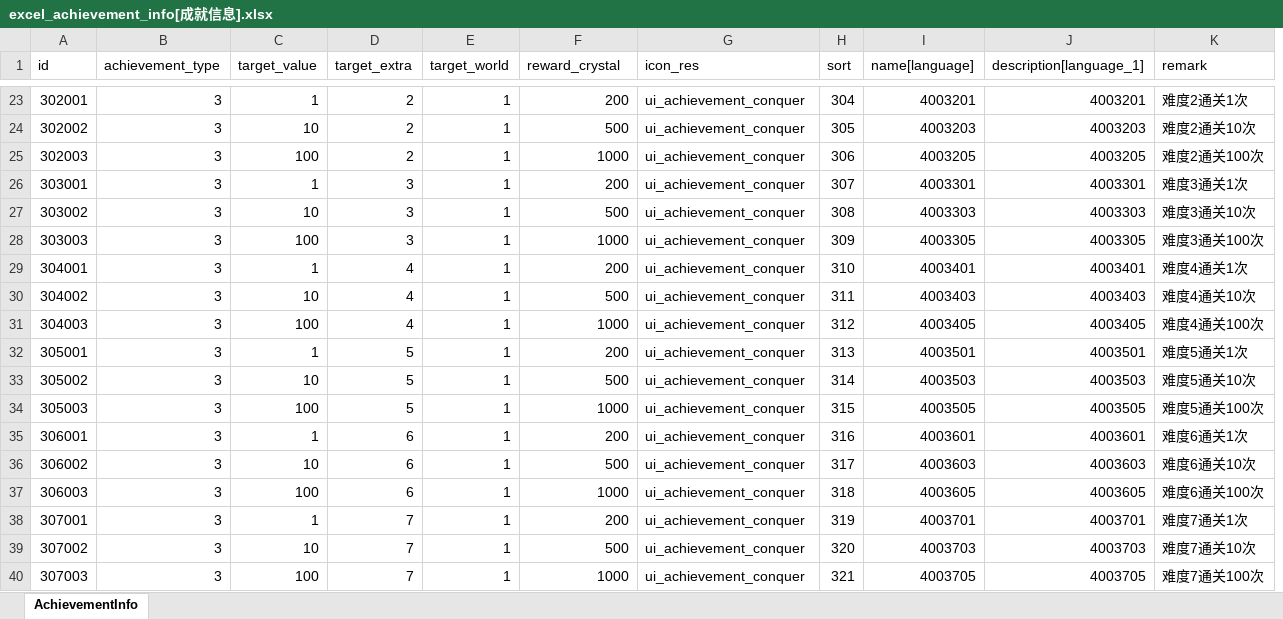
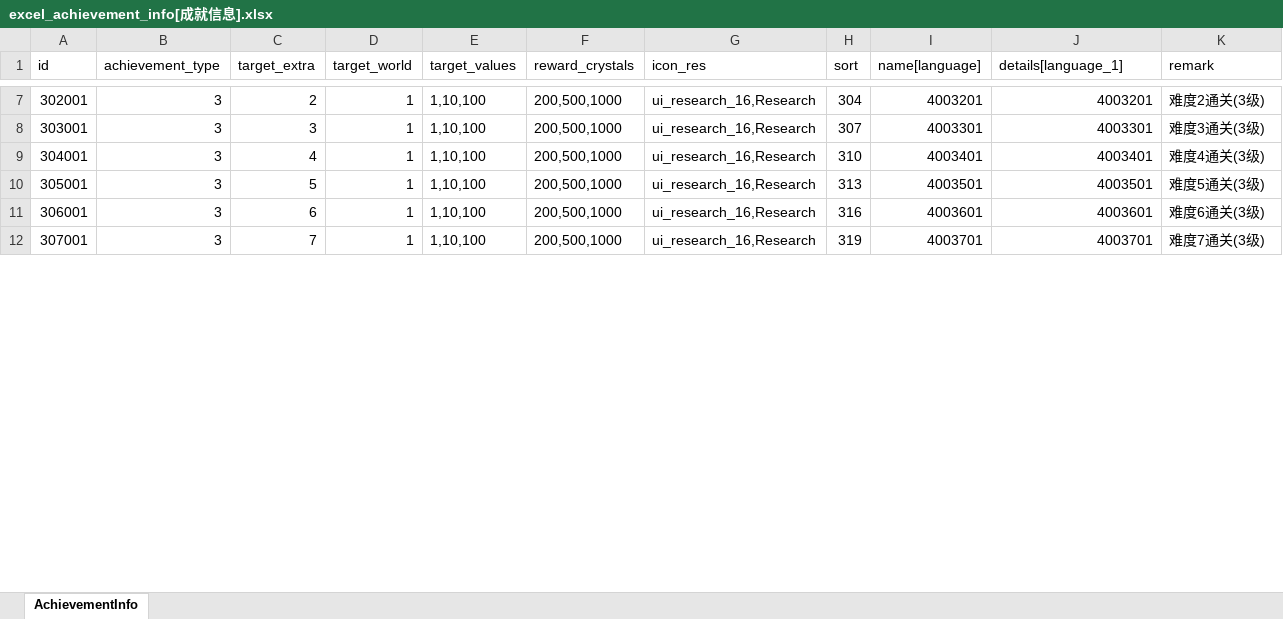
Before and after one commit to wobushiren79/DemonLordRoguelike, an Excel workbook: Demon Lord Roguelike/Assets/Data/Excel/excel_achievement_info[成就信息].xlsx, sheet AchievementInfo, drawn as a sheet; only a part is shown, gaps mark what is left out; values as stored, in another font and other column widths than the file's, no borders; removed rows and columns are numbered as before the commit, all else as after; the diff covers the shown part only; the diff names each change by its address in the sheet, - before the commit and + after, or states it on an @@ line.

```diff
--- a/Demon Lord Roguelike/Assets/Data/Excel/excel_achievement_info[成就信息].xlsx (sheet AchievementInfo)
+++ b/Demon Lord Roguelike/Assets/Data/Excel/excel_achievement_info[成就信息].xlsx (sheet AchievementInfo)
-column C (target_value), row 23: 1; row 26: 1; row 29: 1; row 32: 1; row 35: 1; row 38: 1
+column E (target_values), rows 7-12: all 1,10,100
-F1: reward_crystal
+F1: reward_crystals
-J1: description[language_1]
+J1: details[language_1]
-F7 (reward_crystals): 200
+F7 (reward_crystals): 200,500,1000
-G7 (icon_res): ui_achievement_conquer
+G7 (icon_res): ui_research_16,Research
-K7 (remark): 难度2通关1次
+K7 (remark): 难度2通关(3级)
-row 24: 302002 | 3 | 10 | 2 | 1 | 500 | ui_achievement_conquer | 305 | 4003203 | 4003203 | 难度2通关10次
-row 25: 302003 | 3 | 100 | 2 | 1 | 1000 | ui_achievement_conquer | 306 | 4003205 | 4003205 | 难度2通关100次
-F8 (reward_crystals): 200
+F8 (reward_crystals): 200,500,1000
-G8 (icon_res): ui_achievement_conquer
+G8 (icon_res): ui_research_16,Research
-K8 (remark): 难度3通关1次
+K8 (remark): 难度3通关(3级)
-row 27: 303002 | 3 | 10 | 3 | 1 | 500 | ui_achievement_conquer | 308 | 4003303 | 4003303 | 难度3通关10次
-row 28: 303003 | 3 | 100 | 3 | 1 | 1000 | ui_achievement_conquer | 309 | 4003305 | 4003305 | 难度3通关100次
-F9 (reward_crystals): 200
+F9 (reward_crystals): 200,500,1000
-G9 (icon_res): ui_achievement_conquer
+G9 (icon_res): ui_research_16,Research
-K9 (remark): 难度4通关1次
+K9 (remark): 难度4通关(3级)
-row 30: 304002 | 3 | 10 | 4 | 1 | 500 | ui_achievement_conquer | 311 | 4003403 | 4003403 | 难度4通关10次
-row 31: 304003 | 3 | 100 | 4 | 1 | 1000 | ui_achievement_conquer | 312 | 4003405 | 4003405 | 难度4通关100次
-F10 (reward_crystals): 200
+F10 (reward_crystals): 200,500,1000
-G10 (icon_res): ui_achievement_conquer
+G10 (icon_res): ui_research_16,Research
-K10 (remark): 难度5通关1次
+K10 (remark): 难度5通关(3级)
-row 33: 305002 | 3 | 10 | 5 | 1 | 500 | ui_achievement_conquer | 314 | 4003503 | 4003503 | 难度5通关10次
-row 34: 305003 | 3 | 100 | 5 | 1 | 1000 | ui_achievement_conquer | 315 | 4003505 | 4003505 | 难度5通关100次
-F11 (reward_crystals): 200
+F11 (reward_crystals): 200,500,1000
-G11 (icon_res): ui_achievement_conquer
+G11 (icon_res): ui_research_16,Research
-K11 (remark): 难度6通关1次
+K11 (remark): 难度6通关(3级)
-row 36: 306002 | 3 | 10 | 6 | 1 | 500 | ui_achievement_conquer | 317 | 4003603 | 4003603 | 难度6通关10次
-row 37: 306003 | 3 | 100 | 6 | 1 | 1000 | ui_achievement_conquer | 318 | 4003605 | 4003605 | 难度6通关100次
-F12 (reward_crystals): 200
+F12 (reward_crystals): 200,500,1000
-G12 (icon_res): ui_achievement_conquer
+G12 (icon_res): ui_research_16,Research
-K12 (remark): 难度7通关1次
+K12 (remark): 难度7通关(3级)
-row 39: 307002 | 3 | 10 | 7 | 1 | 500 | ui_achievement_conquer | 320 | 4003703 | 4003703 | 难度7通关10次
-row 40: 307003 | 3 | 100 | 7 | 1 | 1000 | ui_achievement_conquer | 321 | 4003705 | 4003705 | 难度7通关100次
```
Also changed, not shown: 22 removed rows and 22 edited cells elsewhere in this sheet, Demon Lord Roguelike/Assets/Data/Excel/excel_language[多语言_FrameWork].xlsx, 31 other files.
